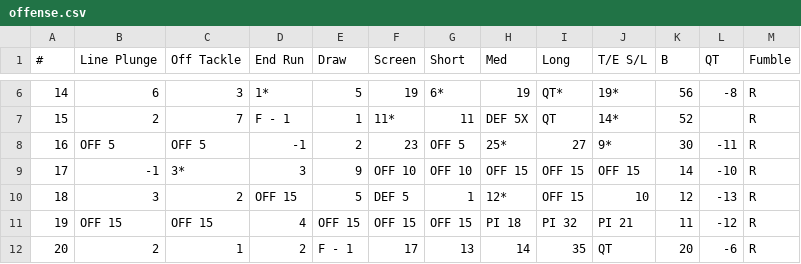
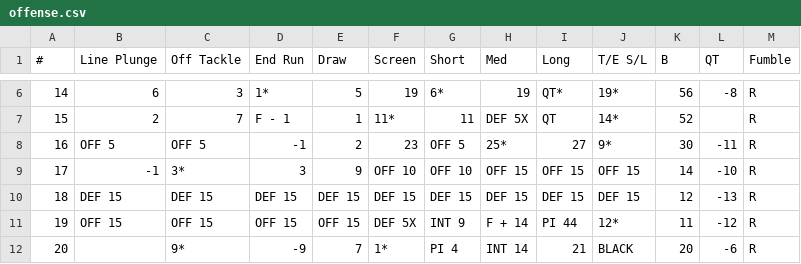
Before and after one commit to rtulloh/paydirt, a CSV file: seasons/1983/Vikings/offense.csv, drawn as a sheet; only a part is shown, gaps mark what is left out; the diff covers the shown part only.

```diff
--- a/seasons/1983/Vikings/offense.csv
+++ b/seasons/1983/Vikings/offense.csv
@@ -9,4 +9,4 @@
 17,-1,3*,3,9,OFF 10,OFF 10,OFF 15,OFF 15,OFF 15,14,-10,R
-18,3,2,OFF 15,5,DEF 5,1,12*,OFF 15,10,12,-13,R
-19,OFF 15,OFF 15,4,OFF 15,OFF 15,OFF 15,PI 18,PI 32,PI 21,11,-12,R
-20,2,1,2,F - 1,17,13,14,35,QT,20,-6,R
+18,DEF 15,DEF 15,DEF 15,DEF 15,DEF 15,DEF 15,DEF 15,DEF 15,DEF 15,12,-13,R
+19,OFF 15,OFF 15,OFF 15,OFF 15,DEF 5X,INT 9,F + 14,PI 44,12*,11,-12,R
+20,,9*,-9,7,1*,PI 4,INT 14,21,BLACK,20,-6,R
```
Also changed, not shown: 166 edited cells elsewhere in this file, seasons/1983/49ers/defense.csv, seasons/1983/Bills/defense.csv, 48 other files.
